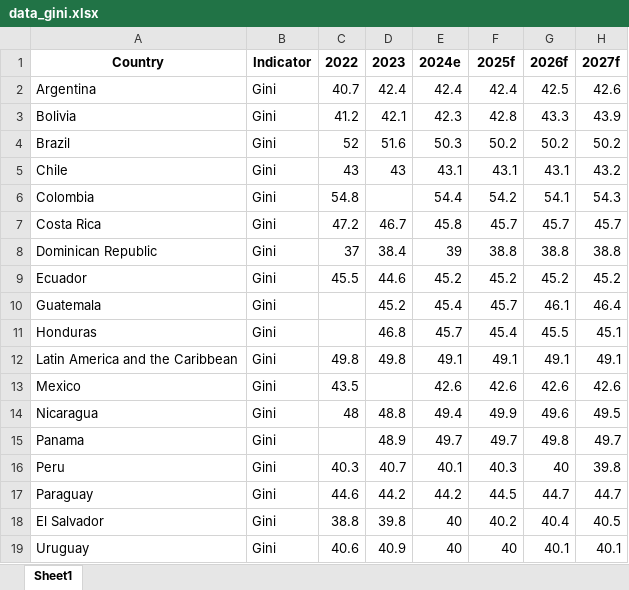
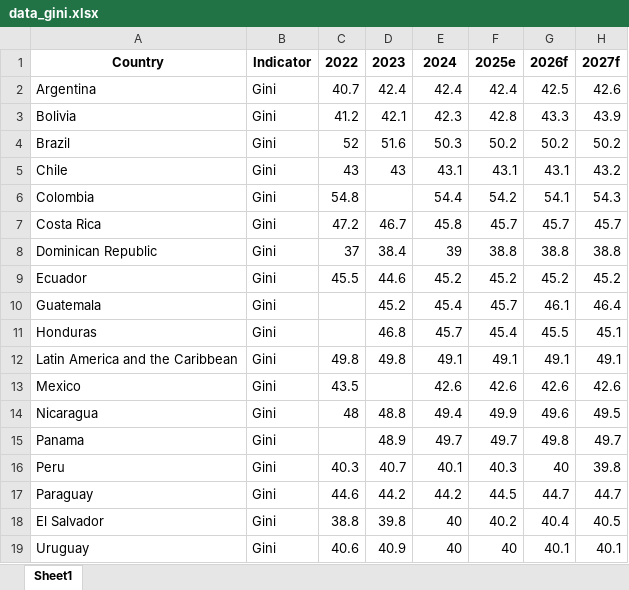
Before and after one commit to lacstatsteam/Nowcasting_Dashboard, an Excel workbook: data_gini.xlsx, sheet Sheet1, drawn as a sheet; values as stored, in another font and other column widths than the file's, no borders; the diff names each change by its address in the sheet, - before the commit and + after, or states it on an @@ line.

Commit message:
Add files via upload

```diff
--- a/data_gini.xlsx (sheet Sheet1)
+++ b/data_gini.xlsx (sheet Sheet1)
-E1: 2024e
+E1: 2024
-F1: 2025f
+F1: 2025e
```
